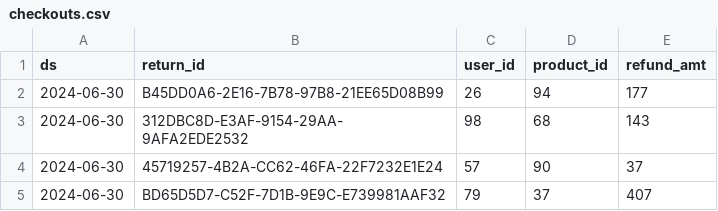
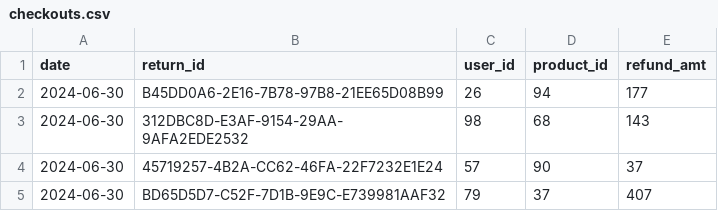
Before and after one commit to khodeprasad/dbt-learning, a CSV file: features/seeds/checkouts.csv, drawn as a sheet; only a part is shown.

```diff
--- a/features/seeds/checkouts.csv
+++ b/features/seeds/checkouts.csv
@@ -1,2 +1,2 @@
-ds,return_id,user_id,product_id,refund_amt
+date,return_id,user_id,product_id,refund_amt
 2024-06-30,B45DD0A6-2E16-7B78-97B8-21EE65D08B99,26,94,177
```
Also changed, not shown: features/seeds/purchases.csv, features/seeds/returns.csv, 8 other files.
